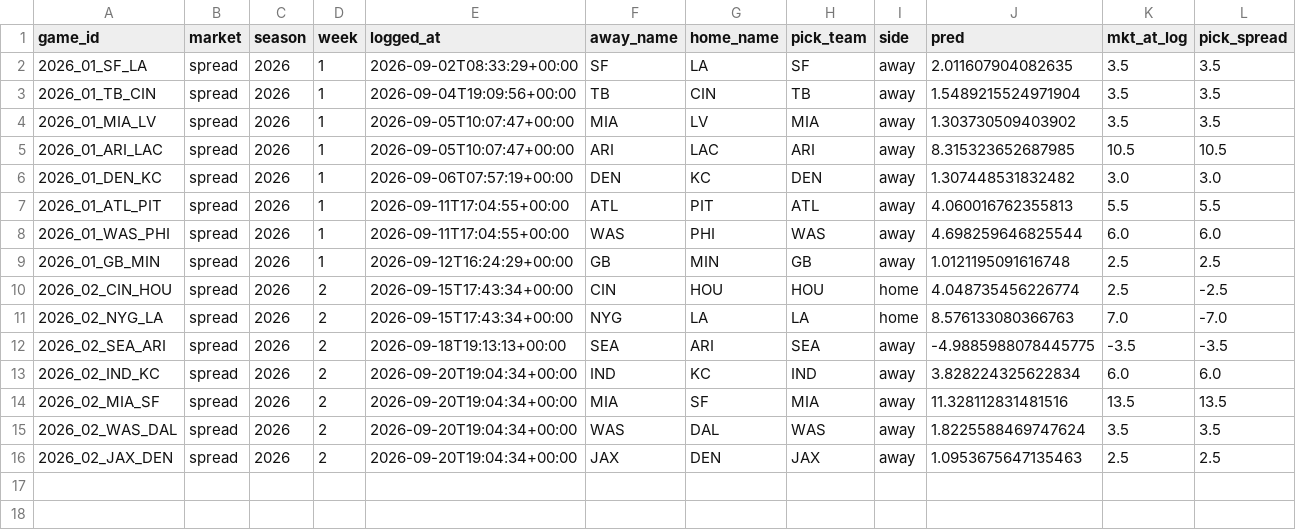
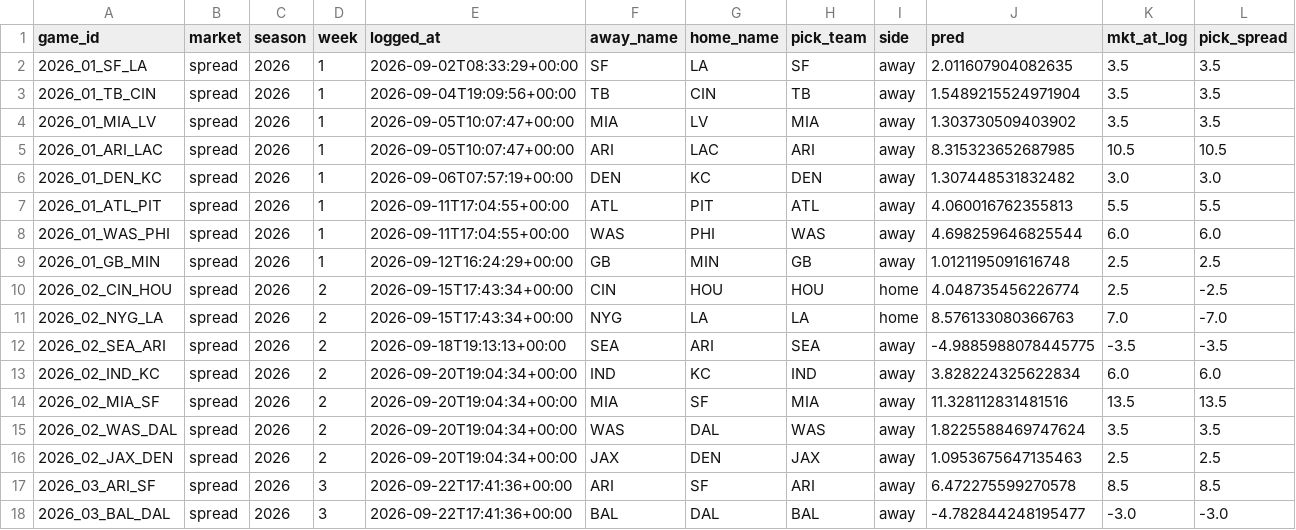
Before and after one commit to ajrog1-collab/CFB_Card, a CSV file: data/bet_log_nfl.csv, drawn as a sheet; only a part is shown; rows hold the shown columns only; the diff names each change by its address in the sheet, - before the commit and + after, or states it on an @@ line.

```diff
--- a/data/bet_log_nfl.csv
+++ b/data/bet_log_nfl.csv
+row 17: 2026_03_ARI_SF | spread | 2026 | 3 | 2026-09-22T17:41:36+00:00 | ARI | SF | ARI | away | 6.472275599270578 | 8.5 | 8.5
+row 18: 2026_03_BAL_DAL | spread | 2026 | 3 | 2026-09-22T17:41:36+00:00 | BAL | DAL | BAL | away | -4.782844248195477 | -3.0 | -3.0
```
Also changed, not shown: 5 other files.
